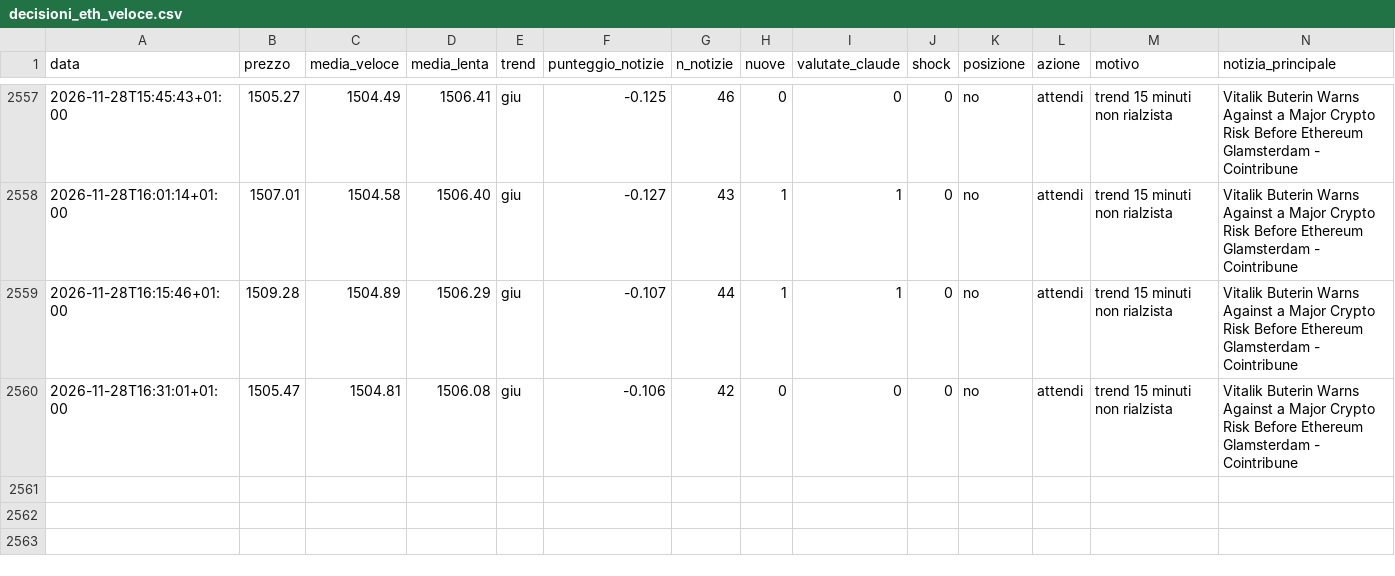
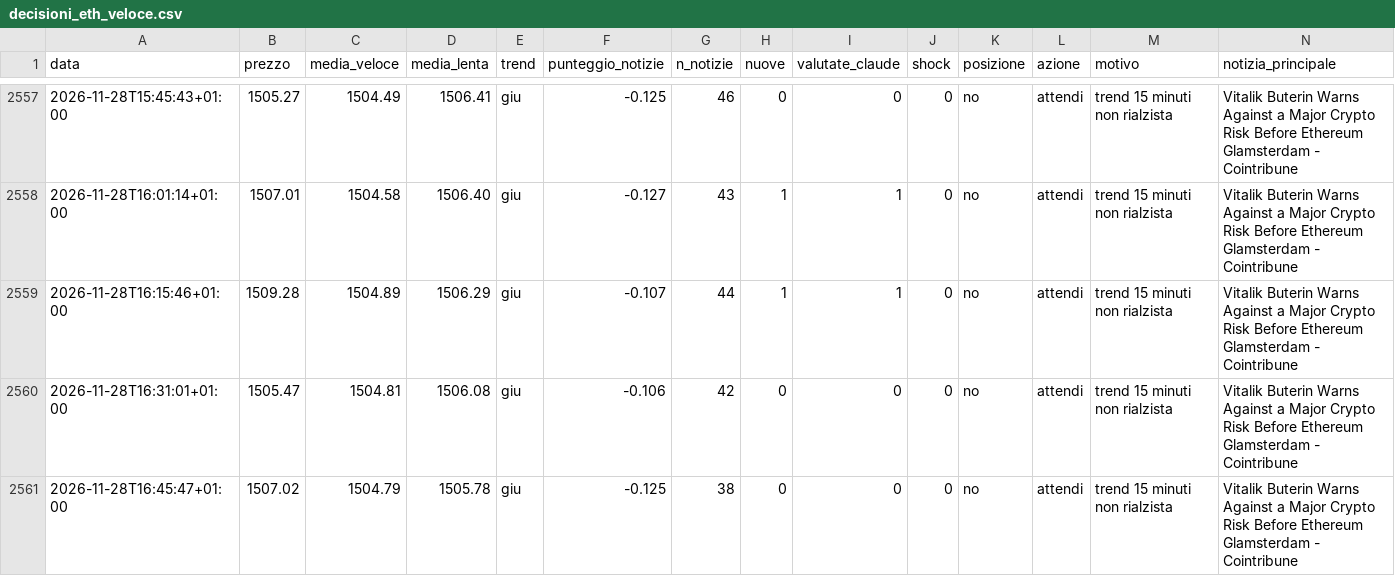
Before and after one commit to Van3d-max/sol-sentinel-, a CSV file: decisioni_eth_veloce.csv, drawn as a sheet; only a part is shown, gaps mark what is left out; rows hold the shown columns only; the diff names each change by its address in the sheet, - before the commit and + after, or states it on an @@ line.

```diff
--- a/decisioni_eth_veloce.csv
+++ b/decisioni_eth_veloce.csv
+row 2561: 2026-11-28T16:45:47+01:00 | 1507.02 | 1504.79 | 1505.78 | giu | -0.125 | 38 | 0 | 0 | 0 | no | attendi | trend 15 minuti non rialzista | Vitalik Buterin Warns Against a Major Crypto Risk Before Ethereum Glamsterdam - Cointribune
```
Also changed, not shown: decisioni_btc_veloce.csv, decisioni_shib_veloce.csv, 8 other files.
